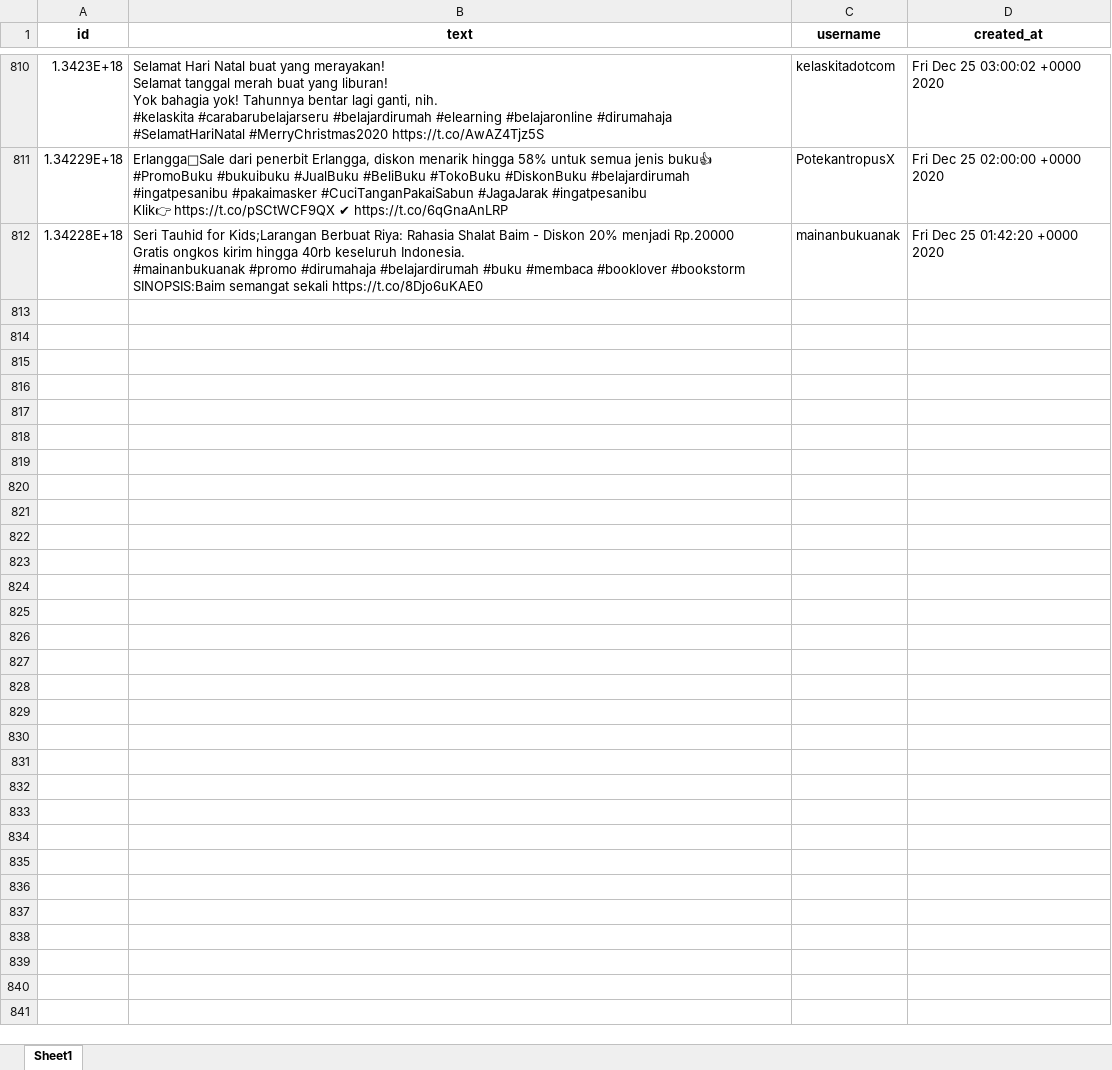
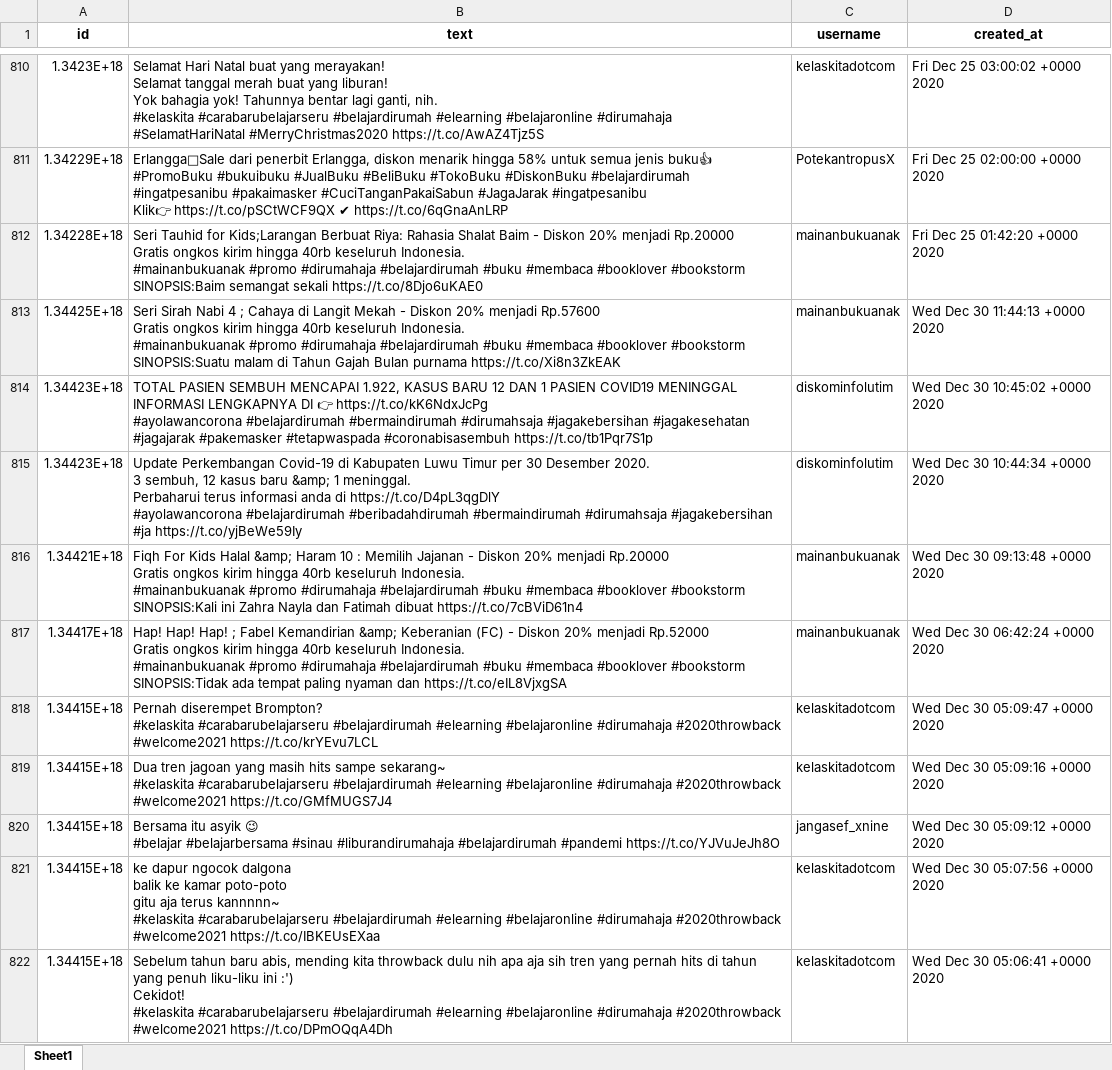
Before and after one commit to muspriandi/TextMining-SentimentAnalysis, an Excel workbook: application/static/excel_data/data_crawling -- 3. #belajardirumah.xlsx, sheet Sheet1, drawn as a sheet; only a part is shown, gaps mark what is left out; values as stored, in another font and other column widths than the file's, no borders; ↵ is a line break in a cell; the diff covers the shown part only; the diff names each change by its address in the sheet, - before the commit and + after, or states it on an @@ line.

```diff
--- a/application/static/excel_data/data_crawling -- 3. #belajardirumah.xlsx (sheet Sheet1)
+++ b/application/static/excel_data/data_crawling -- 3. #belajardirumah.xlsx (sheet Sheet1)
+row 813: 1.34425E+18 | Seri Sirah Nabi 4 ; Cahaya di Langit Mekah - Diskon 20% menjadi Rp.57600 ↵ Gratis ongkos kirim hingga 40rb keseluruh Indonesia. ↵ #mainanbukuanak #promo #dirumahaja #belajardirumah #buku #membaca #booklover #bookstorm ↵ SINOPSIS:Suatu malam di Tahun Gajah Bulan purnama https://t.co/Xi8n3ZkEAK | mainanbukuanak | Wed Dec 30 11:44:13 +0000 2020
+row 814: 1.34423E+18 | TOTAL PASIEN SEMBUH MENCAPAI 1.922, KASUS BARU 12 DAN 1 PASIEN COVID19 MENINGGAL ↵ INFORMASI LENGKAPNYA DI 👉 https://t.co/kK6NdxJcPg ↵ #ayolawancorona #belajardirumah #bermaindirumah #dirumahsaja #jagakebersihan #jagakesehatan #jagajarak #pakemasker #tetapwaspada #coronabisasembuh https://t.co/tb1Pqr7S1p | diskominfolutim | Wed Dec 30 10:45:02 +0000 2020
+row 815: 1.34423E+18 | Update Perkembangan Covid-19 di Kabupaten Luwu Timur per 30 Desember 2020. ↵ 3 sembuh, 12 kasus baru &amp; 1 meninggal. ↵ Perbaharui terus informasi anda di https://t.co/D4pL3qgDlY ↵ #ayolawancorona #belajardirumah #beribadahdirumah #bermaindirumah #dirumahsaja #jagakebersihan #ja https://t.co/yjBeWe59Iy | diskominfolutim | Wed Dec 30 10:44:34 +0000 2020
+row 816: 1.34421E+18 | Fiqh For Kids Halal &amp; Haram 10 : Memilih Jajanan - Diskon 20% menjadi Rp.20000 ↵ Gratis ongkos kirim hingga 40rb keseluruh Indonesia. ↵ #mainanbukuanak #promo #dirumahaja #belajardirumah #buku #membaca #booklover #bookstorm ↵ SINOPSIS:Kali ini Zahra Nayla dan Fatimah dibuat https://t.co/7cBViD61n4 | mainanbukuanak | Wed Dec 30 09:13:48 +0000 2020
+row 817: 1.34417E+18 | Hap! Hap! Hap! ; Fabel Kemandirian &amp; Keberanian (FC) - Diskon 20% menjadi Rp.52000 ↵ Gratis ongkos kirim hingga 40rb keseluruh Indonesia. ↵ #mainanbukuanak #promo #dirumahaja #belajardirumah #buku #membaca #booklover #bookstorm ↵ SINOPSIS:Tidak ada tempat paling nyaman dan https://t.co/eIL8VjxgSA | mainanbukuanak | Wed Dec 30 06:42:24 +0000 2020
+row 818: 1.34415E+18 | Pernah diserempet Brompton? ↵ #kelaskita #carabarubelajarseru #belajardirumah #elearning #belajaronline #dirumahaja #2020throwback #welcome2021 https://t.co/krYEvu7LCL | kelaskitadotcom | Wed Dec 30 05:09:47 +0000 2020
+row 819: 1.34415E+18 | Dua tren jagoan yang masih hits sampe sekarang~ ↵ #kelaskita #carabarubelajarseru #belajardirumah #elearning #belajaronline #dirumahaja #2020throwback #welcome2021 https://t.co/GMfMUGS7J4 | kelaskitadotcom | Wed Dec 30 05:09:16 +0000 2020
+row 820: 1.34415E+18 | Bersama itu asyik 😉 ↵ #belajar #belajarbersama #sinau #liburandirumahaja #belajardirumah #pandemi https://t.co/YJVuJeJh8O | jangasef_xnine | Wed Dec 30 05:09:12 +0000 2020
+row 821: 1.34415E+18 | ke dapur ngocok dalgona ↵ balik ke kamar poto-poto ↵ gitu aja terus kannnnn~ ↵ #kelaskita #carabarubelajarseru #belajardirumah #elearning #belajaronline #dirumahaja #2020throwback #welcome2021 https://t.co/IBKEUsEXaa | kelaskitadotcom | Wed Dec 30 05:07:56 +0000 2020
+row 822: 1.34415E+18 | Sebelum tahun baru abis, mending kita throwback dulu nih apa aja sih tren yang pernah hits di tahun yang penuh liku-liku ini :') ↵ Cekidot! ↵ #kelaskita #carabarubelajarseru #belajardirumah #elearning #belajaronline #dirumahaja #2020throwback #welcome2021 https://t.co/DPmOQqA4Dh | kelaskitadotcom | Wed Dec 30 05:06:41 +0000 2020
```
Also changed, not shown: 49 added rows elsewhere in this sheet, application/static/excel_data/data_crawling -- 1. #belajaronline.xlsx, application/static/excel_data/data_crawling -- 4. pembelajaran jarak jauh.xlsx, 15 other files.
